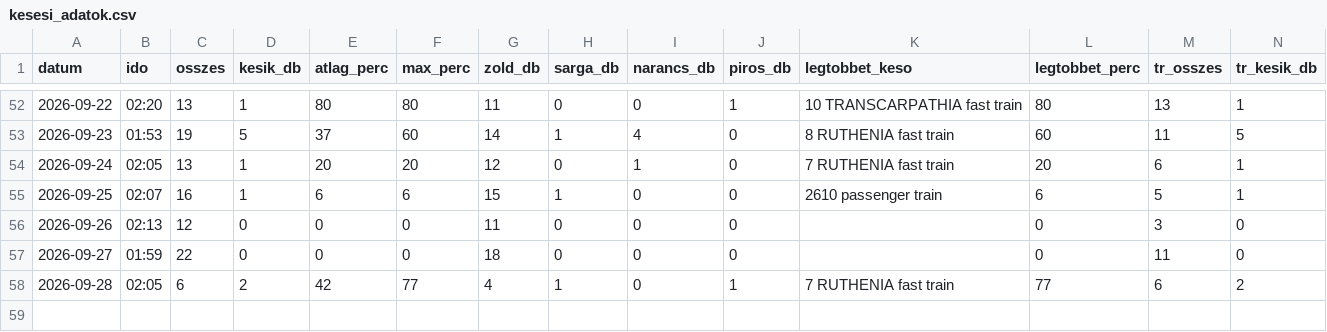
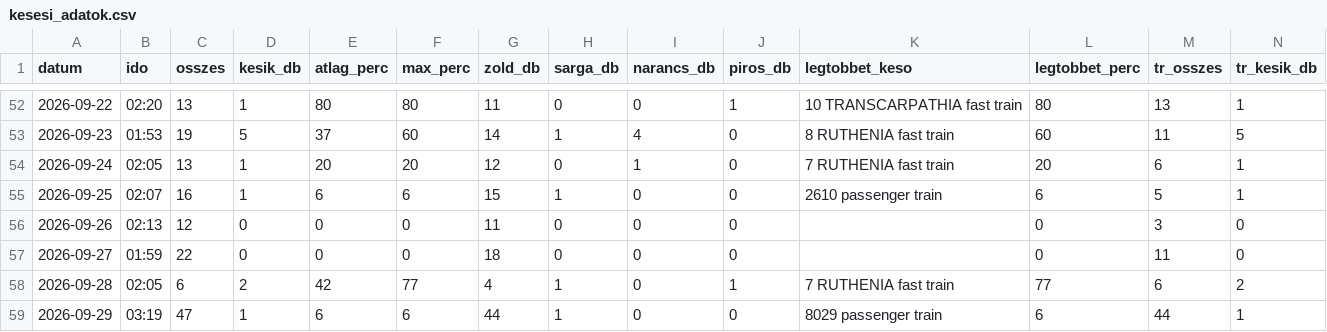
Before and after one commit to molnarzsoltphoto/abigel-stats, a CSV file: data/kesesi_adatok.csv, drawn as a sheet; only a part is shown, gaps mark what is left out; rows hold the shown columns only; the diff names each change by its address in the sheet, - before the commit and + after, or states it on an @@ line.

Commit message:
Napi késési adat – 2026-09-29

```diff
--- a/data/kesesi_adatok.csv
+++ b/data/kesesi_adatok.csv
+row 59: 2026-09-29 | 03:19 | 47 | 1 | 6 | 6 | 44 | 1 | 0 | 0 | 8029 passenger train | 6 | 44 | 1
```
